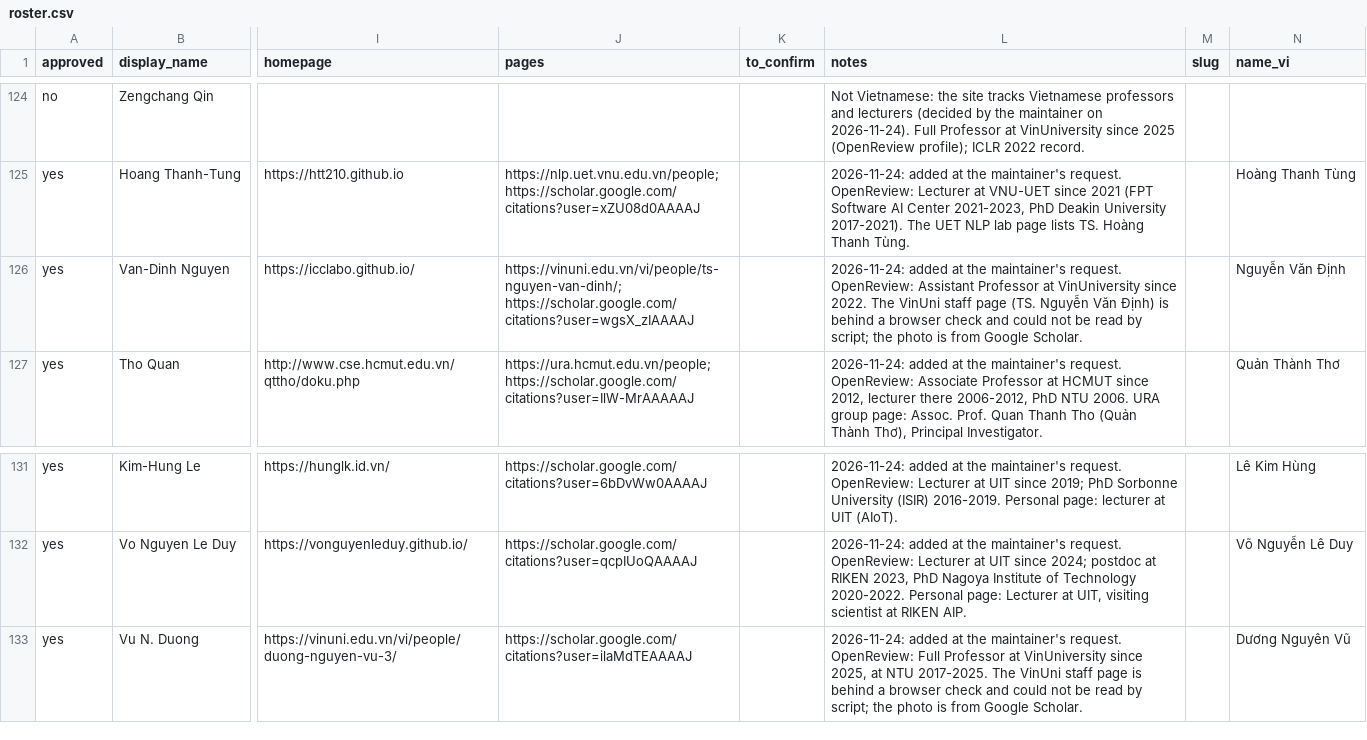
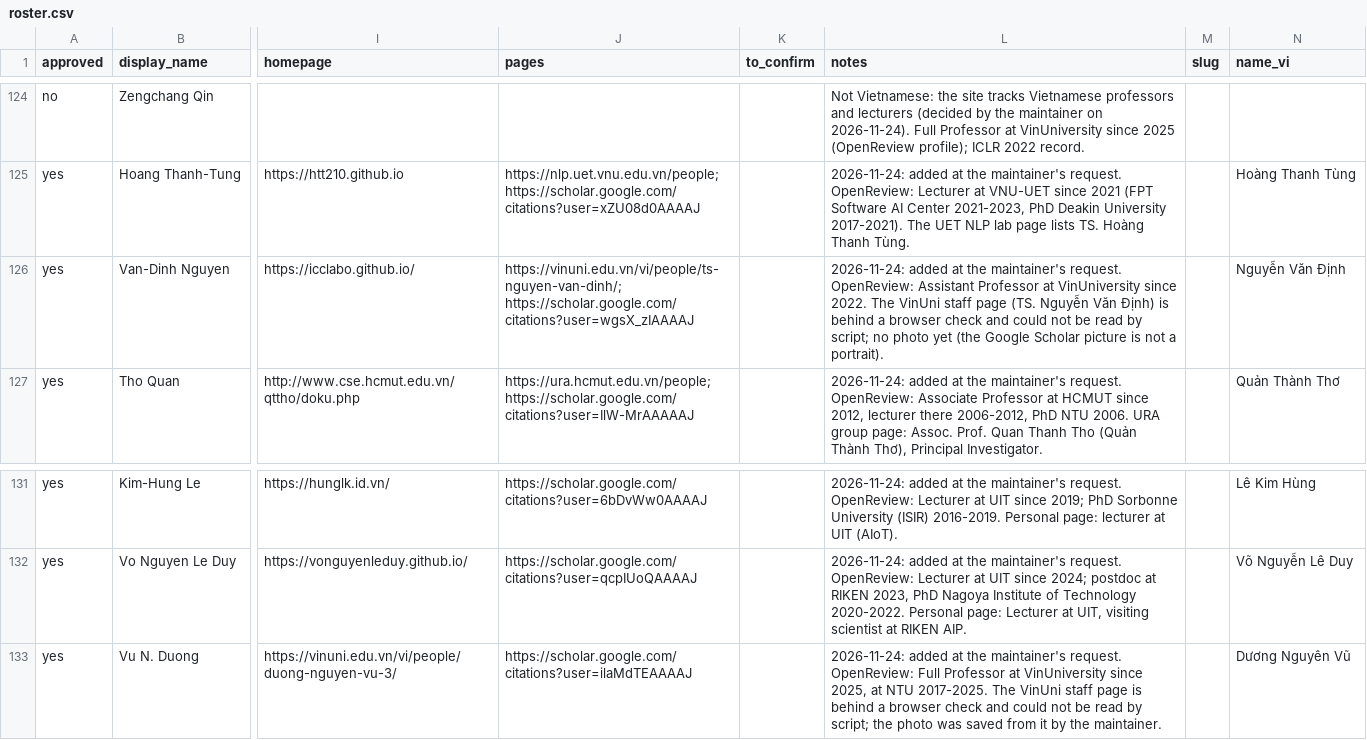
Before and after one commit to thanhlexyz/vn-at-top-ai-conference, a CSV file: backend/roster.csv, drawn as a sheet; only a part is shown, gaps mark what is left out; the diff names each change by its address in the sheet, - before the commit and + after, or states it on an @@ line.

```diff
--- a/backend/roster.csv
+++ b/backend/roster.csv
-L126 (notes): …by script; the photo is from Google Scholar.
+L126 (notes): …by script; no photo yet (the Google Scholar picture is not a portrait).
-L133 (notes): …the photo is from Google Scholar.
+L133 (notes): …the photo was saved from it by the maintainer.
```
Also changed, not shown: 2 other files.
